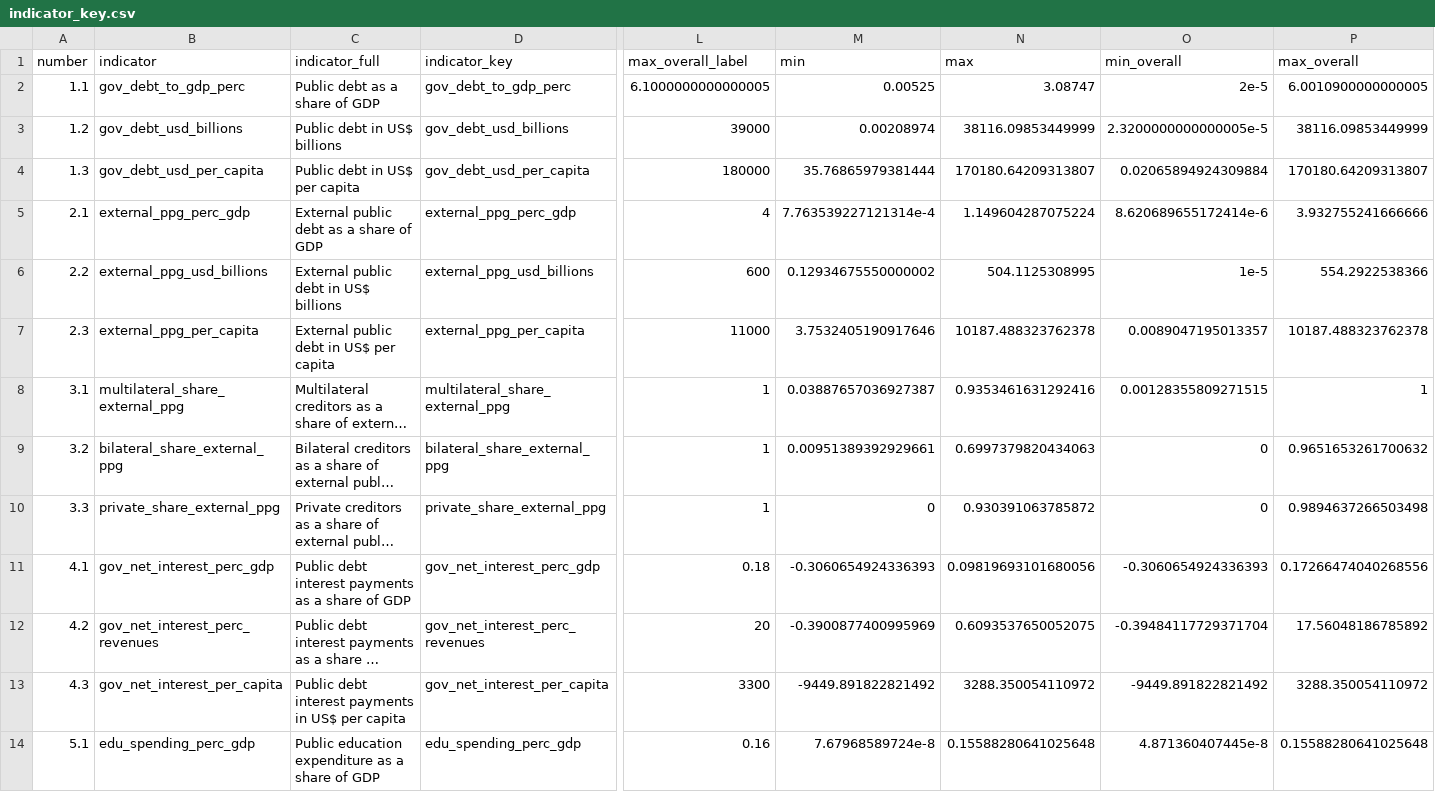
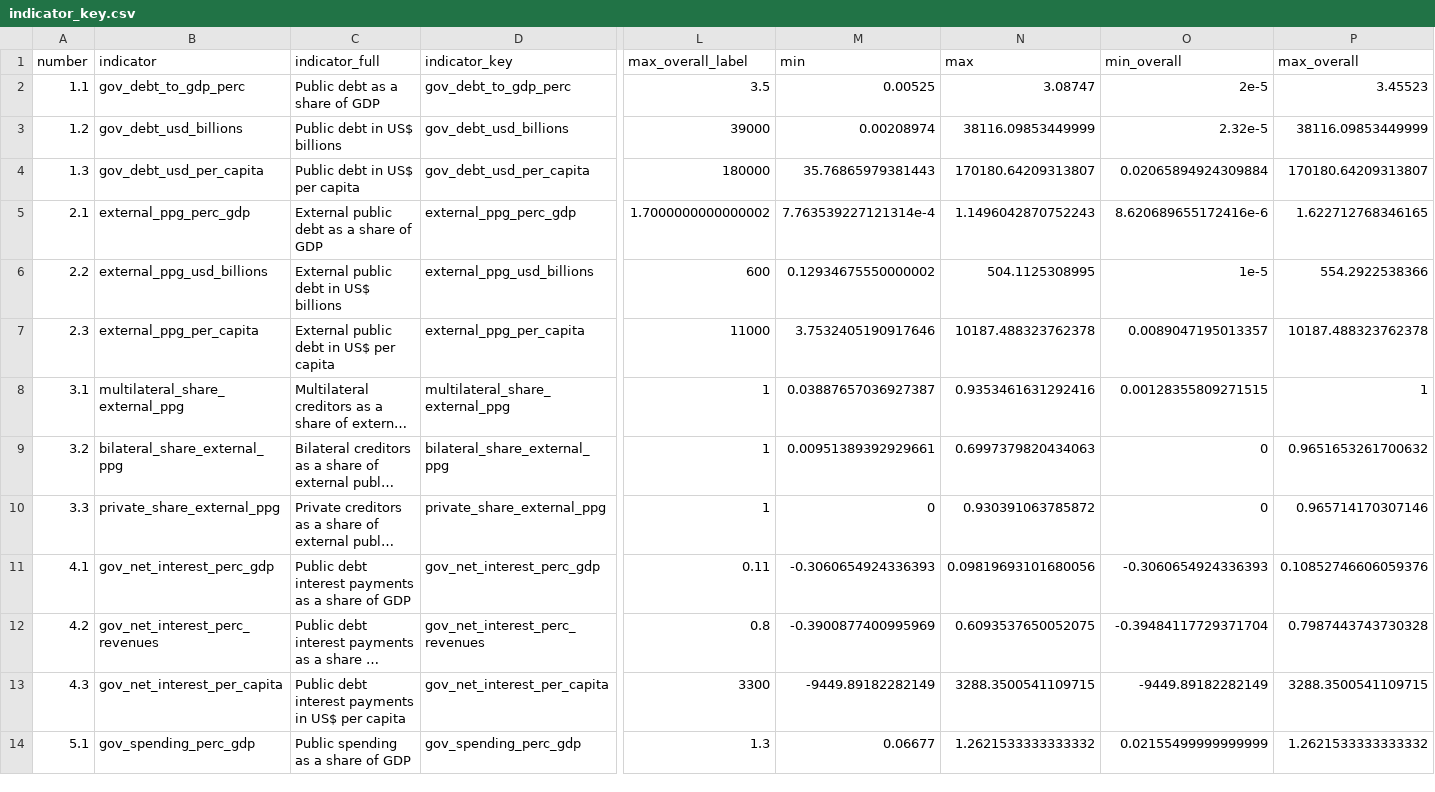
Before and after one commit to unctad-infovis/2023-gcrg_debt, a CSV file: public/assets/data/indicator_key.csv, drawn as a sheet; only a part is shown, gaps mark what is left out; long unchanged cells end in …; the diff covers the shown part only; the diff names each change by its address in the sheet, - before the commit and + after, or states it on an @@ line.

```diff
--- a/public/assets/data/indicator_key.csv
+++ b/public/assets/data/indicator_key.csv
-L2 (max_overall_label): 6.1000000000000005
+L2 (max_overall_label): 3.5
-P2 (max_overall): 6.0010900000000005
+P2 (max_overall): 3.45523
-O3 (min_overall): 2.3200000000000005e-5
+O3 (min_overall): 2.32e-5
-M4 (min): 35.76865979381444
+M4 (min): 35.76865979381443
-L5 (max_overall_label): 4
+L5 (max_overall_label): 1.7000000000000002
-N5 (max): 1.149604287075224
+N5 (max): 1.1496042870752243
-O5 (min_overall): 8.620689655172414e-6
+O5 (min_overall): 8.620689655172416e-6
-P5 (max_overall): 3.932755241666666
+P5 (max_overall): 1.622712768346165
-P10 (max_overall): 0.9894637266503498
+P10 (max_overall): 0.965714170307146
-L11 (max_overall_label): 0.18
+L11 (max_overall_label): 0.11
-P11 (max_overall): 0.17266474040268556
+P11 (max_overall): 0.10852746606059376
-L12 (max_overall_label): 20
+L12 (max_overall_label): 0.8
-P12 (max_overall): 17.56048186785892
+P12 (max_overall): 0.7987443743730328
-M13 (min): -9449.891822821492
+M13 (min): -9449.89182282149
-N13 (max): 3288.350054110972
+N13 (max): 3288.3500541109715
-O13 (min_overall): -9449.891822821492
+O13 (min_overall): -9449.89182282149
-P13 (max_overall): 3288.350054110972
+P13 (max_overall): 3288.3500541109715
-B14 (indicator): edu_spending_perc_gdp
+B14 (indicator): gov_spending_perc_gdp
-C14 (indicator_full): Public education expenditure as a share of GDP
+C14 (indicator_full): Public spending as a share of GDP
-D14 (indicator_key): edu_spending_perc_gdp
+D14 (indicator_key): gov_spending_perc_gdp
-L14 (max_overall_label): 0.16
+L14 (max_overall_label): 1.3
-M14 (min): 7.67968589724e-8
+M14 (min): 0.06677
-N14 (max): 0.15588280641025648
+N14 (max): 1.2621533333333332
-O14 (min_overall): 4.871360407445e-8
+O14 (min_overall): 0.02155499999999999
-P14 (max_overall): 0.15588280641025648
+P14 (max_overall): 1.2621533333333332
```
Also changed, not shown: 1 added row, 1 removed row and 28 edited cells elsewhere in this file, public/assets/data/id_key.csv.
